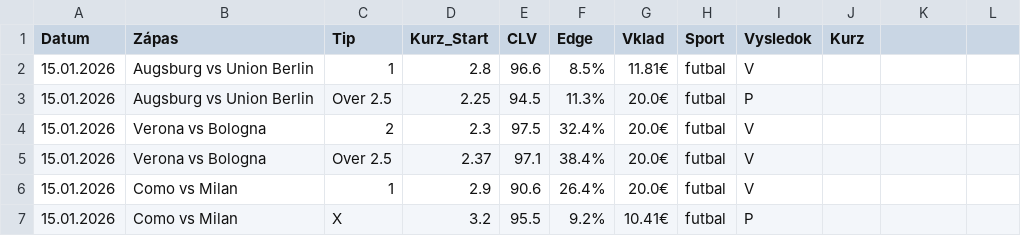
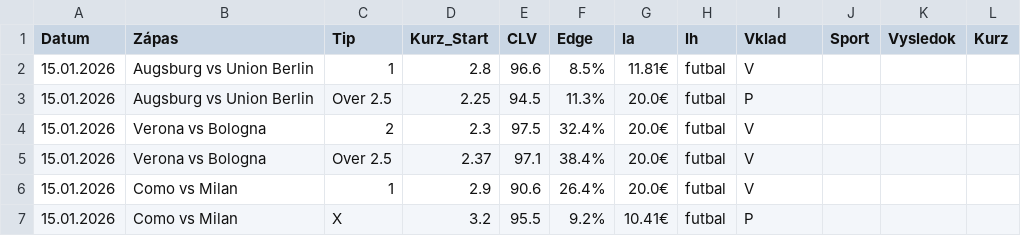
Before and after one commit to marianmatus73-dot/Futbal_dnes, a CSV file: historia_tipov.csv, drawn as a sheet; only a part is shown.

Commit message:
Fix header format in historia_tipov.csv

```diff
--- a/historia_tipov.csv
+++ b/historia_tipov.csv
@@ -1,2 +1,2 @@
-Datum,Zápas,Tip,Kurz_Start,CLV,Edge,Vklad,Sport,Vysledok,Kurz
+Datum,Zápas,Tip,Kurz_Start,CLV,Edge,la,lh,Vklad,Sport,Vysledok,Kurz
 15.01.2026,Augsburg vs Union Berlin,1,2.8,96.6,8.5%,11.81€,futbal,V,
```
